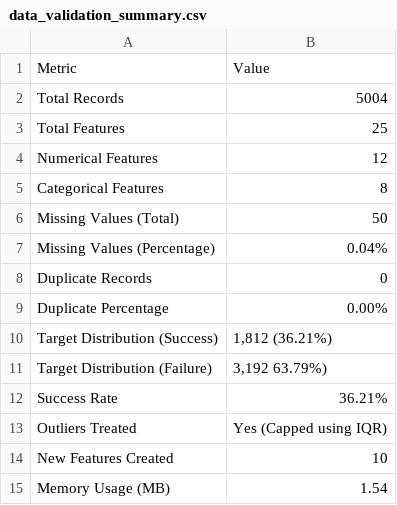
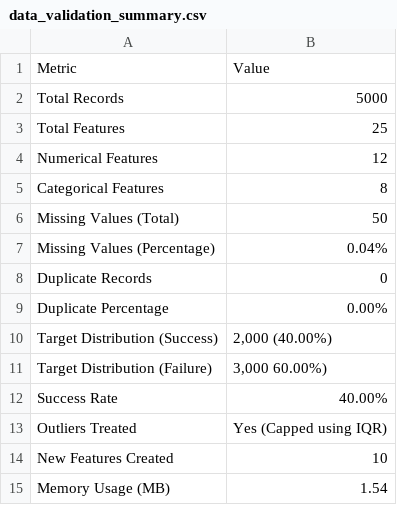
Before and after one commit to hamzamunirml/Freelance-Job-Success-Prediction-Bid-Recommendation-System, a CSV file: data/data_validation_summary.csv, drawn as a sheet.

```diff
--- a/data/data_validation_summary.csv
+++ b/data/data_validation_summary.csv
@@ -1,3 +1,3 @@
 Metric,Value
-Total Records,5004
+Total Records,5000
 Total Features,25
@@ -9,5 +9,5 @@ Duplicate Records,0
 Duplicate Percentage,0.00%
-Target Distribution (Success),"1,812 (36.21%)"
-Target Distribution (Failure),"3,192 63.79%)"
-Success Rate,36.21%
+Target Distribution (Success),"2,000 (40.00%)"
+Target Distribution (Failure),"3,000 60.00%)"
+Success Rate,40.00%
 Outliers Treated,Yes (Capped using IQR)
```
Also changed, not shown: data/X_features.csv, data/cleaned_freelance_jobs.csv, 25 other files.
